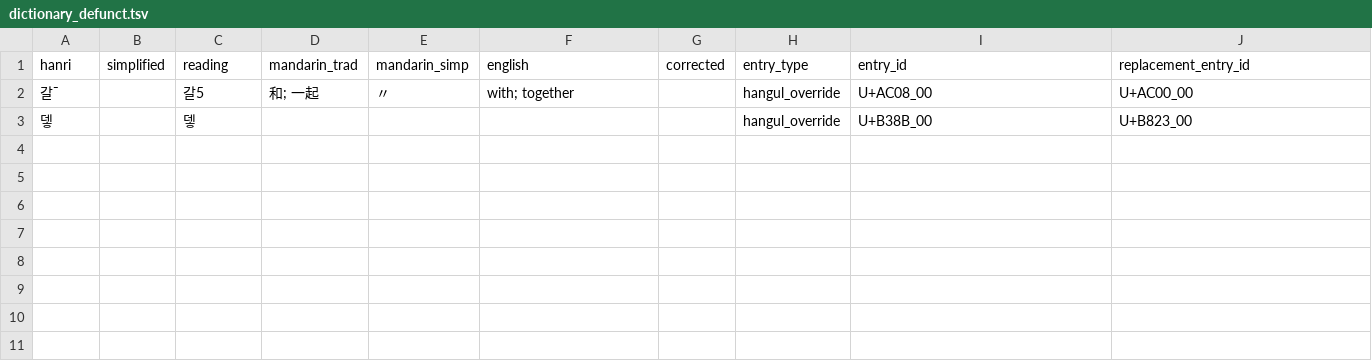
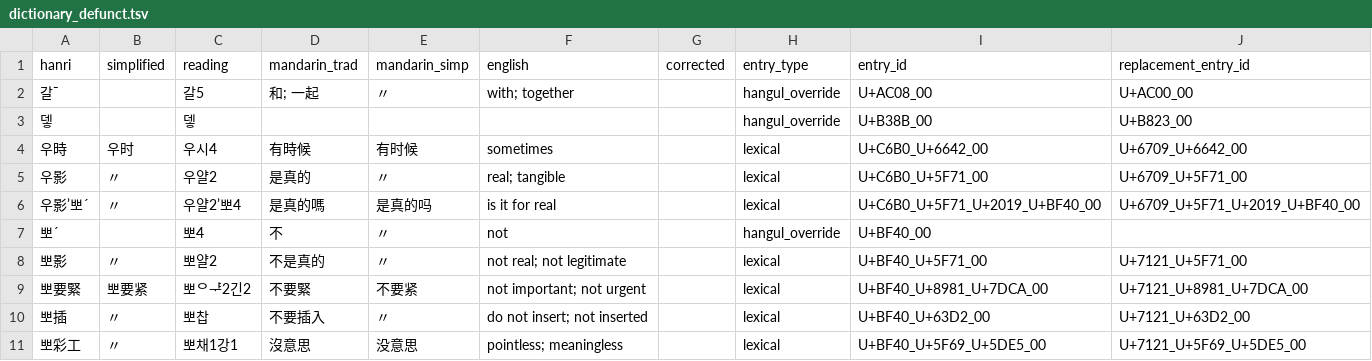
Before and after one commit to thehokkienlang/thehokkienlang.github.io, a TSV file: data/dictionary_defunct.tsv, drawn as a sheet.

Commit message:
Update dictionary entries with Tangliengim Dictionary Editor

```diff
--- a/data/dictionary_defunct.tsv
+++ b/data/dictionary_defunct.tsv
@@ -3 +3,9 @@ hanri	simplified	reading	mandarin_trad	mandarin_simp	english	corrected	entry_typ
 뎋		뎋					hangul_override	U+B38B_00	U+B823_00
+우時	우时	우시4	有時候	有时候	sometimes		lexical	U+C6B0_U+6642_00	U+6709_U+6642_00
+우影	〃	우얄2	是真的	〃	real; tangible		lexical	U+C6B0_U+5F71_00	U+6709_U+5F71_00
+우影’뽀ˊ	〃	우얄2’뽀4	是真的嗎	是真的吗	is it for real		lexical	U+C6B0_U+5F71_U+2019_U+BF40_00	U+6709_U+5F71_U+2019_U+BF40_00
+뽀ˊ		뽀4	不	〃	not		hangul_override	U+BF40_00	
+뽀影	〃	뽀얄2	不是真的	〃	not real; not legitimate		lexical	U+BF40_U+5F71_00	U+7121_U+5F71_00
+뽀要緊	뽀要紧	뽀ᄋᆤ2긴2	不要緊	不要紧	not important; not urgent		lexical	U+BF40_U+8981_U+7DCA_00	U+7121_U+8981_U+7DCA_00
+뽀插	〃	뽀찹	不要插入	〃	do not insert; not inserted		lexical	U+BF40_U+63D2_00	U+7121_U+63D2_00
+뽀彩工	〃	뽀채1강1	沒意思	没意思	pointless; meaningless		lexical	U+BF40_U+5F69_U+5DE5_00	U+7121_U+5F69_U+5DE5_00
```
Also changed, not shown: data/dictionary_entry_id_registry.tsv, data/hokkien_hanri_dict.tsv, 4 other files.
